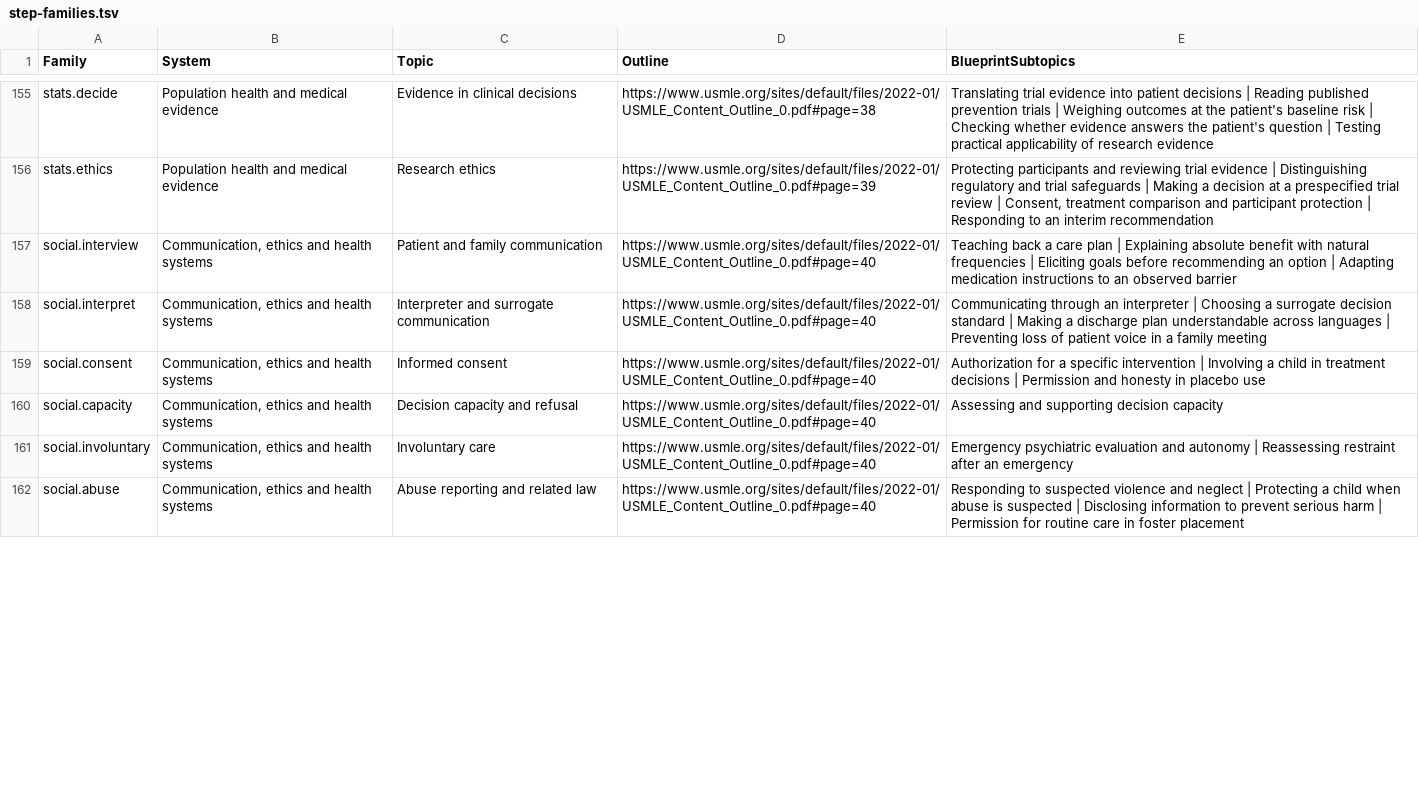
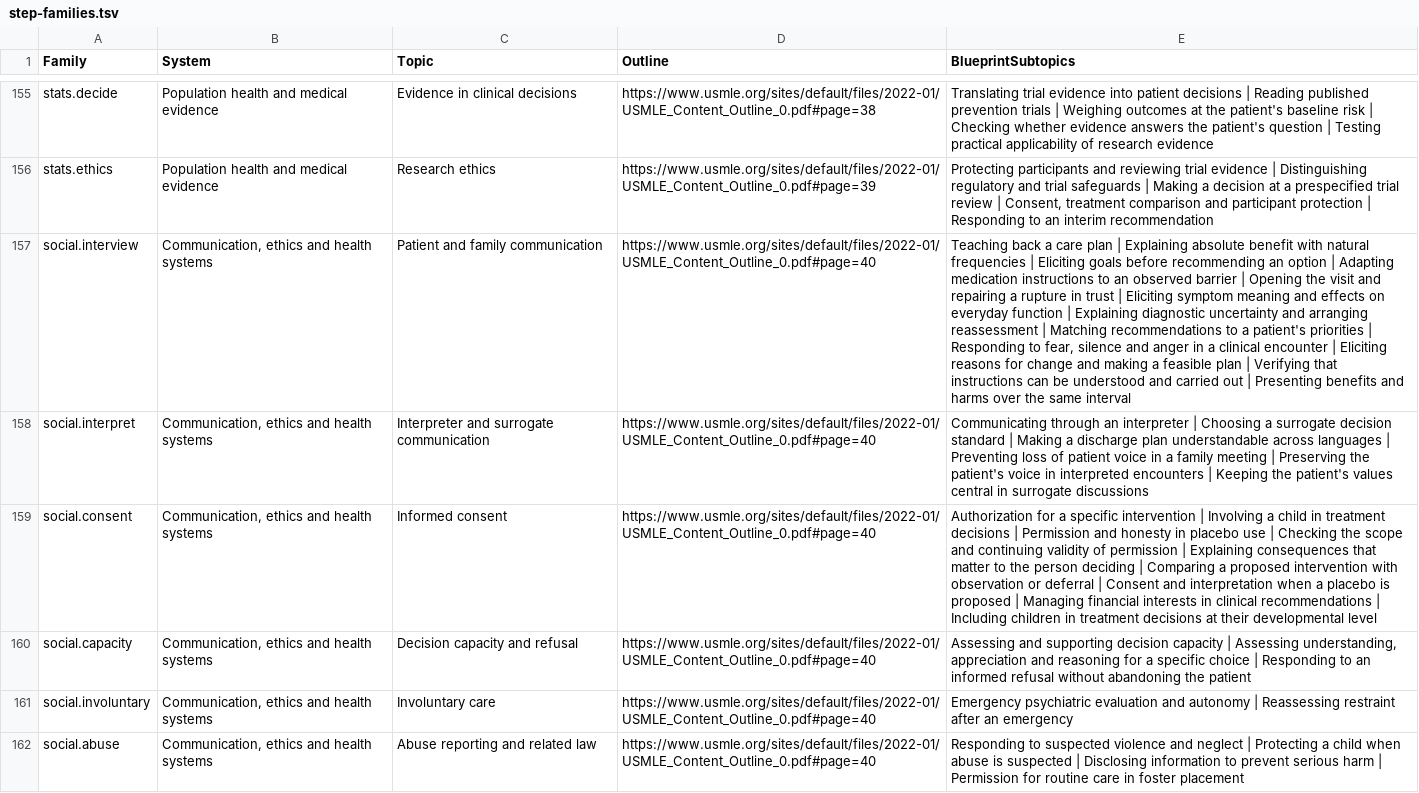
Before and after one commit to bionicles/anki, a TSV file: decks/mcat-usmle/step-families.tsv, drawn as a sheet; only a part is shown, gaps mark what is left out; the diff covers the shown part only; the diff names each change by its address in the sheet, - before the commit and + after, or states it on an @@ line.

Commit message:
Expand USMLE patient safety and communication cases and MCAT behavioral science

```diff
--- a/decks/mcat-usmle/step-families.tsv
+++ b/decks/mcat-usmle/step-families.tsv
-E157 (BlueprintSubtopics): …observed barrier
+E157 (BlueprintSubtopics): …observed barrier | Opening the visit and repairing a rupture in trust | Eliciting symptom meaning and effects on everyday function | Explaining diagnostic uncertainty and arranging reassessment | Matching recommendations to a patient's priorities | Responding to fear, silence and anger in a clinical encounter | Eliciting reasons for change and making a feasible plan | Verifying that instructions can be understood and carried out | Presenting benefits and harms over the same interval
-E158 (BlueprintSubtopics): …family meeting
+E158 (BlueprintSubtopics): …family meeting | Preserving the patient's voice in interpreted encounters | Keeping the patient's values central in surrogate discussions
-E159 (BlueprintSubtopics): …placebo use
+E159 (BlueprintSubtopics): …placebo use | Checking the scope and continuing validity of permission | Explaining consequences that matter to the person deciding | Comparing a proposed intervention with observation or deferral | Consent and interpretation when a placebo is proposed | Managing financial interests in clinical recommendations | Including children in treatment decisions at their developmental level
-E160 (BlueprintSubtopics): …decision capacity
+E160 (BlueprintSubtopics): …decision capacity | Assessing understanding, appreciation and reasoning for a specific choice | Responding to an informed refusal without abandoning the patient
```
Also changed, not shown: 4 edited cells elsewhere in this file, 38 other files.
